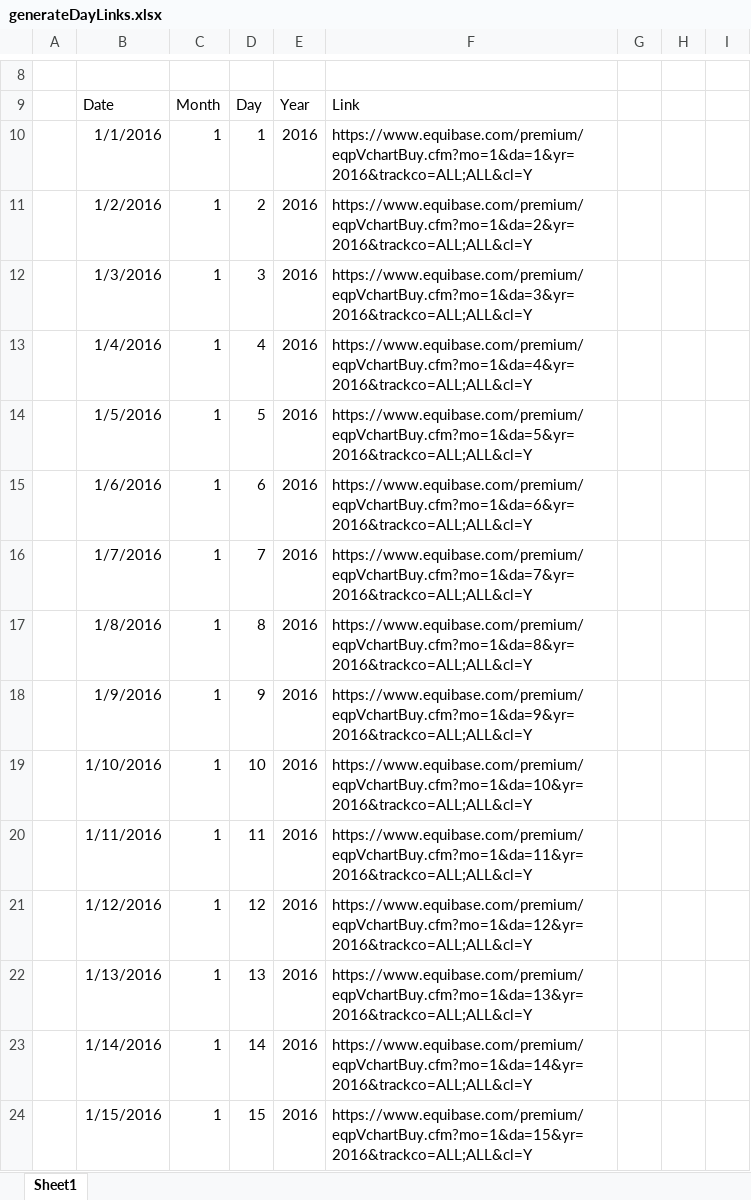
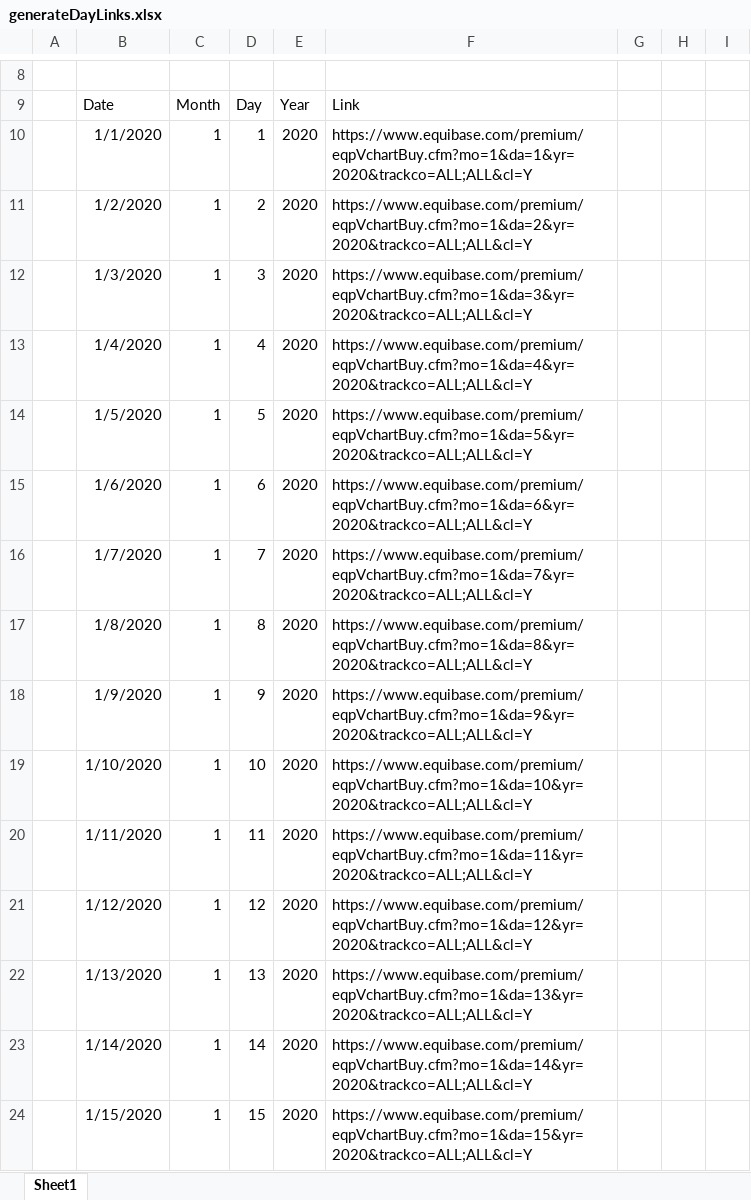
Before and after one commit to Real-Karisch/horseData, an Excel workbook: excel/generateDayLinks.xlsx, sheet Sheet1, drawn as a sheet; only a part is shown, gaps mark what is left out; values as stored, in another font and other column widths than the file's, no borders; the diff covers the shown part only; the diff names each change by its address in the sheet, - before the commit and + after, or states it on an @@ line.

```diff
--- a/excel/generateDayLinks.xlsx (sheet Sheet1)
+++ b/excel/generateDayLinks.xlsx (sheet Sheet1)
-B10: 1/1/2016
+B10: 1/1/2020
-E10:E24: 2016
+E10:E24: 2020
-F10: https://www.equibase.com/premium/eqpVchartBuy.cfm?mo=1&da=1&yr=2016&trackco=ALL;ALL&cl=Y
+F10: https://www.equibase.com/premium/eqpVchartBuy.cfm?mo=1&da=1&yr=2020&trackco=ALL;ALL&cl=Y
-B11: 1/2/2016
+B11: 1/2/2020
-F11: https://www.equibase.com/premium/eqpVchartBuy.cfm?mo=1&da=2&yr=2016&trackco=ALL;ALL&cl=Y
+F11: https://www.equibase.com/premium/eqpVchartBuy.cfm?mo=1&da=2&yr=2020&trackco=ALL;ALL&cl=Y
-B12: 1/3/2016
+B12: 1/3/2020
-F12: https://www.equibase.com/premium/eqpVchartBuy.cfm?mo=1&da=3&yr=2016&trackco=ALL;ALL&cl=Y
+F12: https://www.equibase.com/premium/eqpVchartBuy.cfm?mo=1&da=3&yr=2020&trackco=ALL;ALL&cl=Y
-B13: 1/4/2016
+B13: 1/4/2020
-F13: https://www.equibase.com/premium/eqpVchartBuy.cfm?mo=1&da=4&yr=2016&trackco=ALL;ALL&cl=Y
+F13: https://www.equibase.com/premium/eqpVchartBuy.cfm?mo=1&da=4&yr=2020&trackco=ALL;ALL&cl=Y
-B14: 1/5/2016
+B14: 1/5/2020
-F14: https://www.equibase.com/premium/eqpVchartBuy.cfm?mo=1&da=5&yr=2016&trackco=ALL;ALL&cl=Y
+F14: https://www.equibase.com/premium/eqpVchartBuy.cfm?mo=1&da=5&yr=2020&trackco=ALL;ALL&cl=Y
-B15: 1/6/2016
+B15: 1/6/2020
-F15: https://www.equibase.com/premium/eqpVchartBuy.cfm?mo=1&da=6&yr=2016&trackco=ALL;ALL&cl=Y
+F15: https://www.equibase.com/premium/eqpVchartBuy.cfm?mo=1&da=6&yr=2020&trackco=ALL;ALL&cl=Y
-B16: 1/7/2016
+B16: 1/7/2020
-F16: https://www.equibase.com/premium/eqpVchartBuy.cfm?mo=1&da=7&yr=2016&trackco=ALL;ALL&cl=Y
+F16: https://www.equibase.com/premium/eqpVchartBuy.cfm?mo=1&da=7&yr=2020&trackco=ALL;ALL&cl=Y
-B17: 1/8/2016
+B17: 1/8/2020
-F17: https://www.equibase.com/premium/eqpVchartBuy.cfm?mo=1&da=8&yr=2016&trackco=ALL;ALL&cl=Y
+F17: https://www.equibase.com/premium/eqpVchartBuy.cfm?mo=1&da=8&yr=2020&trackco=ALL;ALL&cl=Y
-B18: 1/9/2016
+B18: 1/9/2020
-F18: https://www.equibase.com/premium/eqpVchartBuy.cfm?mo=1&da=9&yr=2016&trackco=ALL;ALL&cl=Y
+F18: https://www.equibase.com/premium/eqpVchartBuy.cfm?mo=1&da=9&yr=2020&trackco=ALL;ALL&cl=Y
-B19: 1/10/2016
+B19: 1/10/2020
-F19: https://www.equibase.com/premium/eqpVchartBuy.cfm?mo=1&da=10&yr=2016&trackco=ALL;ALL&cl=Y
+F19: https://www.equibase.com/premium/eqpVchartBuy.cfm?mo=1&da=10&yr=2020&trackco=ALL;ALL&cl=Y
-B20: 1/11/2016
+B20: 1/11/2020
-F20: https://www.equibase.com/premium/eqpVchartBuy.cfm?mo=1&da=11&yr=2016&trackco=ALL;ALL&cl=Y
+F20: https://www.equibase.com/premium/eqpVchartBuy.cfm?mo=1&da=11&yr=2020&trackco=ALL;ALL&cl=Y
-B21: 1/12/2016
+B21: 1/12/2020
-F21: https://www.equibase.com/premium/eqpVchartBuy.cfm?mo=1&da=12&yr=2016&trackco=ALL;ALL&cl=Y
+F21: https://www.equibase.com/premium/eqpVchartBuy.cfm?mo=1&da=12&yr=2020&trackco=ALL;ALL&cl=Y
-B22: 1/13/2016
+B22: 1/13/2020
-F22: https://www.equibase.com/premium/eqpVchartBuy.cfm?mo=1&da=13&yr=2016&trackco=ALL;ALL&cl=Y
+F22: https://www.equibase.com/premium/eqpVchartBuy.cfm?mo=1&da=13&yr=2020&trackco=ALL;ALL&cl=Y
-B23: 1/14/2016
+B23: 1/14/2020
-F23: https://www.equibase.com/premium/eqpVchartBuy.cfm?mo=1&da=14&yr=2016&trackco=ALL;ALL&cl=Y
+F23: https://www.equibase.com/premium/eqpVchartBuy.cfm?mo=1&da=14&yr=2020&trackco=ALL;ALL&cl=Y
-B24: 1/15/2016
+B24: 1/15/2020
-F24: https://www.equibase.com/premium/eqpVchartBuy.cfm?mo=1&da=15&yr=2016&trackco=ALL;ALL&cl=Y
+F24: https://www.equibase.com/premium/eqpVchartBuy.cfm?mo=1&da=15&yr=2020&trackco=ALL;ALL&cl=Y
```
Also changed, not shown: 1054 edited cells elsewhere in this sheet, 20 other files.
